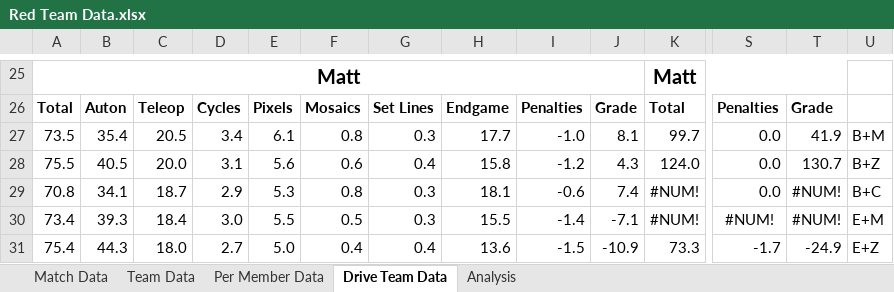
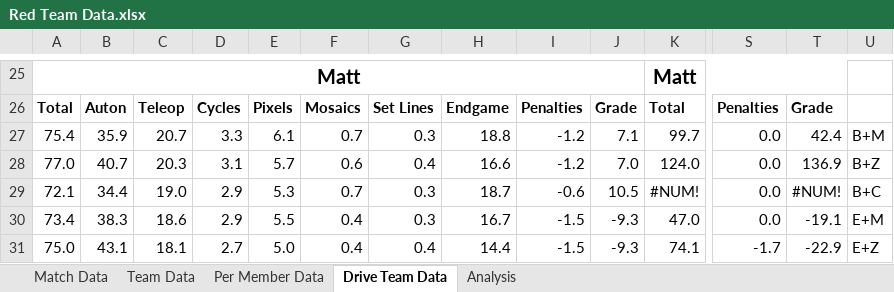
Before and after one commit to mahall05/FTCStats, an Excel workbook: Red Team Data.xlsx, sheet Drive Team Data, drawn as a sheet; only a part is shown, gaps mark what is left out; values as stored, in another font and other column widths than the file's, no borders; conditional formats not drawn; removed rows and columns are numbered as before the commit, all else as after; rows hold the shown columns only; the diff covers the shown part only; the diff names each change by its address in the sheet, - before the commit and + after, or states it on an @@ line.

```diff
--- a/Red Team Data.xlsx (sheet Drive Team Data)
+++ b/Red Team Data.xlsx (sheet Drive Team Data)
-A27: 73.5
+A27: 75.4
-B27: 35.4
+B27: 35.9
-C27: 20.5
+C27: 20.7
-D27: 3.4
+D27: 3.3
-F27: 0.8
+F27: 0.7
-H27: 17.7
+H27: 18.8
-I27: -1.0
+I27: -1.2
-J27: 8.1
+J27: 7.1
-T27: 41.9
+T27: 42.4
-A28: 75.5
+A28: 77.0
-B28: 40.5
+B28: 40.7
-C28: 20.0
+C28: 20.3
-E28: 5.6
+E28: 5.7
-H28: 15.8
+H28: 16.6
-J28: 4.3
+J28: 7.0
-T28: 130.7
+T28: 136.9
-A29: 70.8
+A29: 72.1
-B29: 34.1
+B29: 34.4
-C29: 18.7
+C29: 19.0
-F29: 0.8
+F29: 0.7
-H29: 18.1
+H29: 18.7
-J29: 7.4
+J29: 10.5
-row 30: 73.4 | 39.3 | 18.4 | 3.0 | 5.5 | 0.5 | 0.3 | 15.5 | -1.4 | -7.1 | #NUM! | #NUM! | #NUM! | E+M
-row 31: 75.4 | 44.3 | 18.0 | 2.7 | 5.0 | 0.4 | 0.4 | 13.6 | -1.5 | -10.9 | 73.3 | -1.7 | -24.9 | E+Z
+row 30: 73.4 | 38.3 | 18.6 | 2.9 | 5.5 | 0.4 | 0.3 | 16.7 | -1.5 | -9.3 | 47.0 | 0.0 | -19.1 | E+M
+row 31: 75.0 | 43.1 | 18.1 | 2.7 | 5.0 | 0.4 | 0.4 | 14.4 | -1.5 | -9.3 | 74.1 | -1.7 | -22.9 | E+Z
```
Also changed, not shown: 12 added rows, 12 removed rows and 150 edited cells elsewhere in this sheet, sheet Match Data, sheet Per Member Data, sheet Team Data, charts or pictures.
